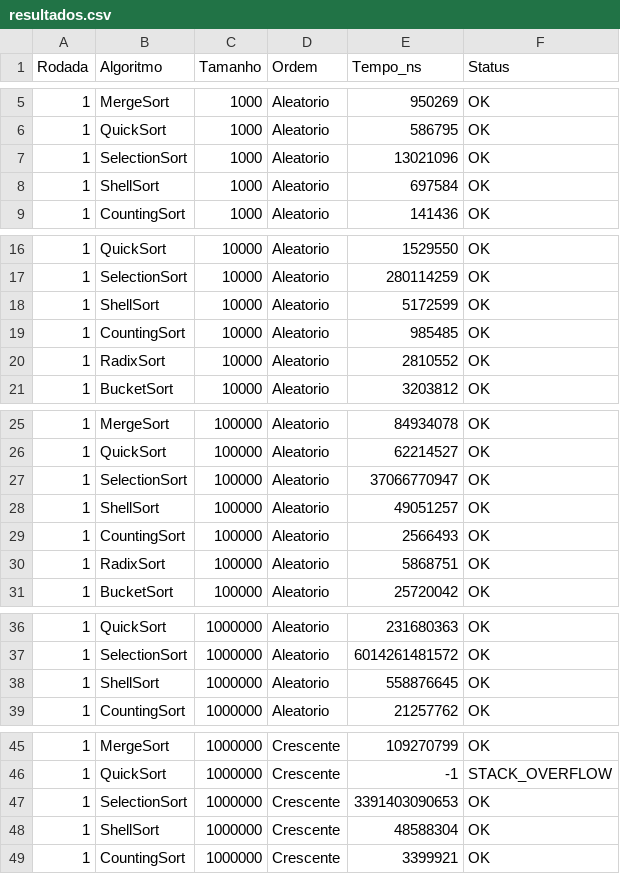
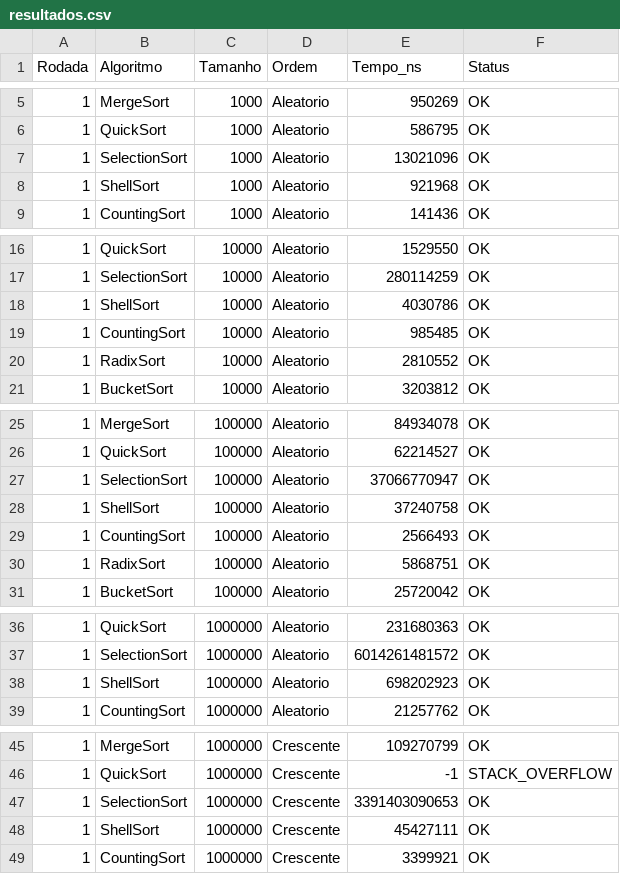
Before and after one commit to lorenzokr/Trabalho_CD, a CSV file: Resultados/resultados.csv, drawn as a sheet; only a part is shown, gaps mark what is left out; the diff covers the shown part only.

```diff
--- a/Resultados/resultados.csv
+++ b/Resultados/resultados.csv
@@ -7,3 +7,3 @@ Rodada,Algoritmo,Tamanho,Ordem,Tempo_ns,Status
 1,SelectionSort,1000,Aleatorio,13021096,OK
-1,ShellSort,1000,Aleatorio,697584,OK
+1,ShellSort,1000,Aleatorio,921968,OK
 1,CountingSort,1000,Aleatorio,141436,OK
@@ -17,3 +17,3 @@ Rodada,Algoritmo,Tamanho,Ordem,Tempo_ns,Status
 1,SelectionSort,10000,Aleatorio,280114259,OK
-1,ShellSort,10000,Aleatorio,5172599,OK
+1,ShellSort,10000,Aleatorio,4030786,OK
 1,CountingSort,10000,Aleatorio,985485,OK
@@ -27,3 +27,3 @@ Rodada,Algoritmo,Tamanho,Ordem,Tempo_ns,Status
 1,SelectionSort,100000,Aleatorio,37066770947,OK
-1,ShellSort,100000,Aleatorio,49051257,OK
+1,ShellSort,100000,Aleatorio,37240758,OK
 1,CountingSort,100000,Aleatorio,2566493,OK
@@ -37,3 +37,3 @@ Rodada,Algoritmo,Tamanho,Ordem,Tempo_ns,Status
 1,SelectionSort,1000000,Aleatorio,6014261481572,OK
-1,ShellSort,1000000,Aleatorio,558876645,OK
+1,ShellSort,1000000,Aleatorio,698202923,OK
 1,CountingSort,1000000,Aleatorio,21257762,OK
@@ -47,3 +47,3 @@ Rodada,Algoritmo,Tamanho,Ordem,Tempo_ns,Status
 1,SelectionSort,1000000,Crescente,3391403090653,OK
-1,ShellSort,1000000,Crescente,48588304,OK
+1,ShellSort,1000000,Crescente,45427111,OK
 1,CountingSort,1000000,Crescente,3399921,OK
```
Also changed, not shown: 55 edited cells elsewhere in this file, 4 other files.
